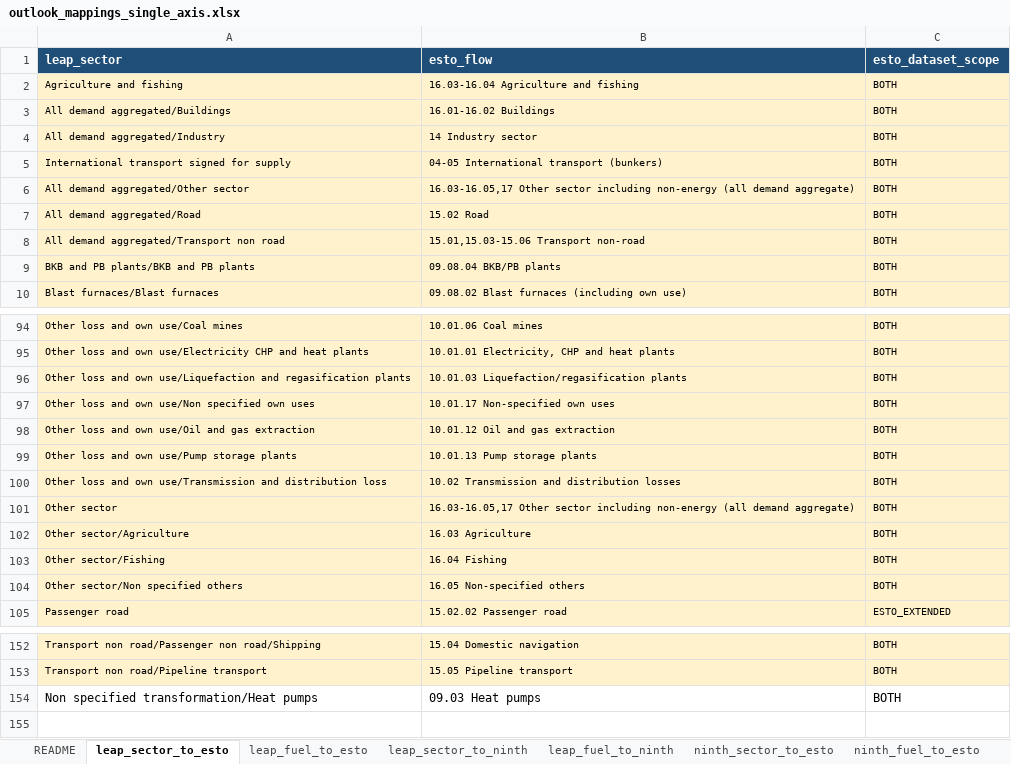
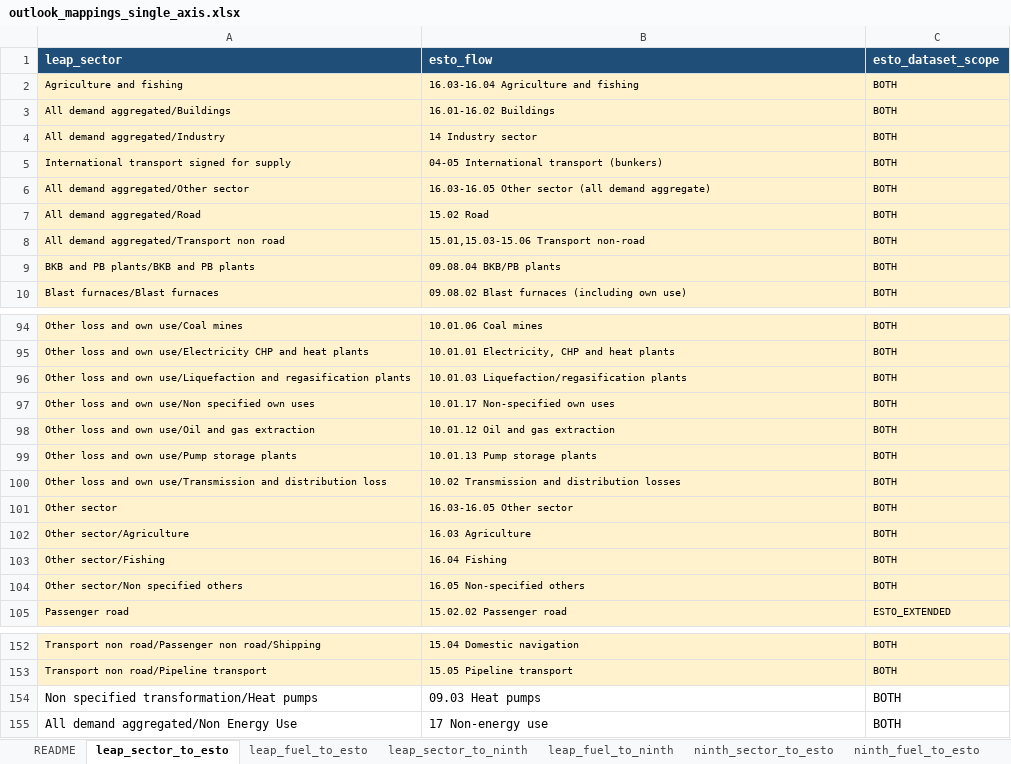
Before and after one commit to asia-pacific-energy-research-centre/leap_mappings, an Excel workbook: config/outlook_mappings_single_axis.xlsx, sheet leap_sector_to_esto, drawn as a sheet; only a part is shown, gaps mark what is left out; values as stored, in another font and other column widths than the file's, no borders; the diff names each change by its address in the sheet, - before the commit and + after, or states it on an @@ line.

Commit message:
codex: cut over non-energy demand mapping
Map the clean-slate LEAP Non Energy Use branch directly to flow 17, keep Other sector at 16.03-16.05, add the branch to TFC, disable the former combined subtotal, and regenerate mapping authorities.\n\nValidation: 6 focused tests passed; common ESTO mapped-row total differences max 1.16e-10. Full recursive tree validation was interrupted after core outputs completed because it exceeded available memory.

```diff
--- a/config/outlook_mappings_single_axis.xlsx (sheet leap_sector_to_esto)
+++ b/config/outlook_mappings_single_axis.xlsx (sheet leap_sector_to_esto)
-B6 (esto_flow): 16.03-16.05,17 Other sector including non-energy (all demand…
+B6 (esto_flow): 16.03-16.05 Other sector (all demand…
-B101 (esto_flow): 16.03-16.05,17 Other sector including non-energy (all demand aggregate)
+B101 (esto_flow): 16.03-16.05 Other sector
+row 155: All demand aggregated/Non Energy Use | 17 Non-energy use | BOTH
```
Also changed, not shown: sheet leap_rollup_rules, sheet esto_rollup_rules, sheet ninth_rollup_rules, sheet leap_sector_to_ninth, charts or pictures, config/outlook_mappings_master.xlsx, 7 other files.
